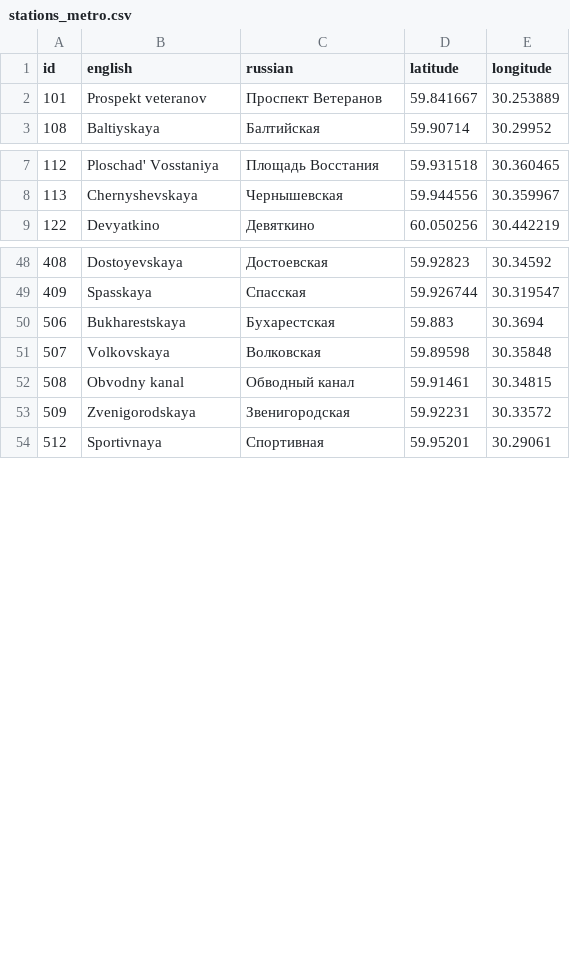
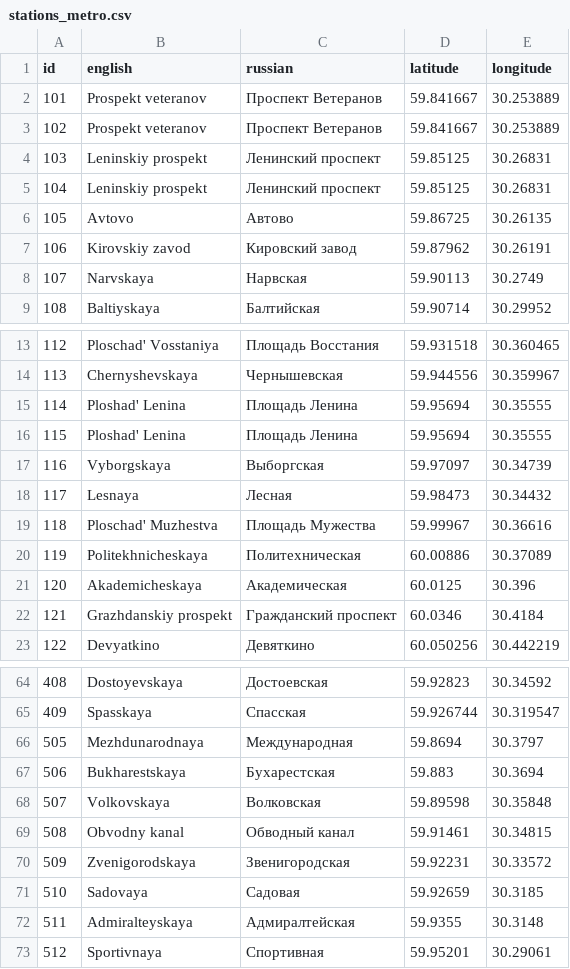
Before and after one commit to metrodroid/metrodroid, a CSV file: data/podorozhnik/stations_metro.csv, drawn as a sheet; only a part is shown, gaps mark what is left out; the diff covers the shown part only; the diff names each change by its address in the sheet, - before the commit and + after, or states it on an @@ line.

Commit message:
podorozhnik: Add all missing stations
Huge thanks to Maria Komar for collecting them

```diff
--- a/data/podorozhnik/stations_metro.csv
+++ b/data/podorozhnik/stations_metro.csv
+row 3: 102 | Prospekt veteranov | Проспект Ветеранов | 59.841667 | 30.253889
+row 4: 103 | Leninskiy prospekt | Ленинский проспект | 59.85125 | 30.26831
+row 5: 104 | Leninskiy prospekt | Ленинский проспект | 59.85125 | 30.26831
+row 6: 105 | Avtovo | Автово | 59.86725 | 30.26135
+row 7: 106 | Kirovskiy zavod | Кировский завод | 59.87962 | 30.26191
+row 8: 107 | Narvskaya | Нарвская | 59.90113 | 30.2749
+row 15: 114 | Ploshad' Lenina | Площадь Ленина | 59.95694 | 30.35555
+row 16: 115 | Ploshad' Lenina | Площадь Ленина | 59.95694 | 30.35555
+row 17: 116 | Vyborgskaya | Выборгская | 59.97097 | 30.34739
+row 18: 117 | Lesnaya | Лесная | 59.98473 | 30.34432
+row 19: 118 | Ploschad' Muzhestva | Площадь Мужества | 59.99967 | 30.36616
+row 20: 119 | Politekhnicheskaya | Политехническая | 60.00886 | 30.37089
+row 21: 120 | Akademicheskaya | Академическая | 60.0125 | 30.396
+row 22: 121 | Grazhdanskiy prospekt | Гражданский проспект | 60.0346 | 30.4184
+row 66: 505 | Mezhdunarodnaya | Международная | 59.8694 | 30.3797
+row 71: 510 | Sadovaya | Садовая | 59.92659 | 30.3185
+row 72: 511 | Admiralteyskaya | Адмиралтейская | 59.9355 | 30.3148
```
Also changed, not shown: 2 added rows elsewhere in this file.
